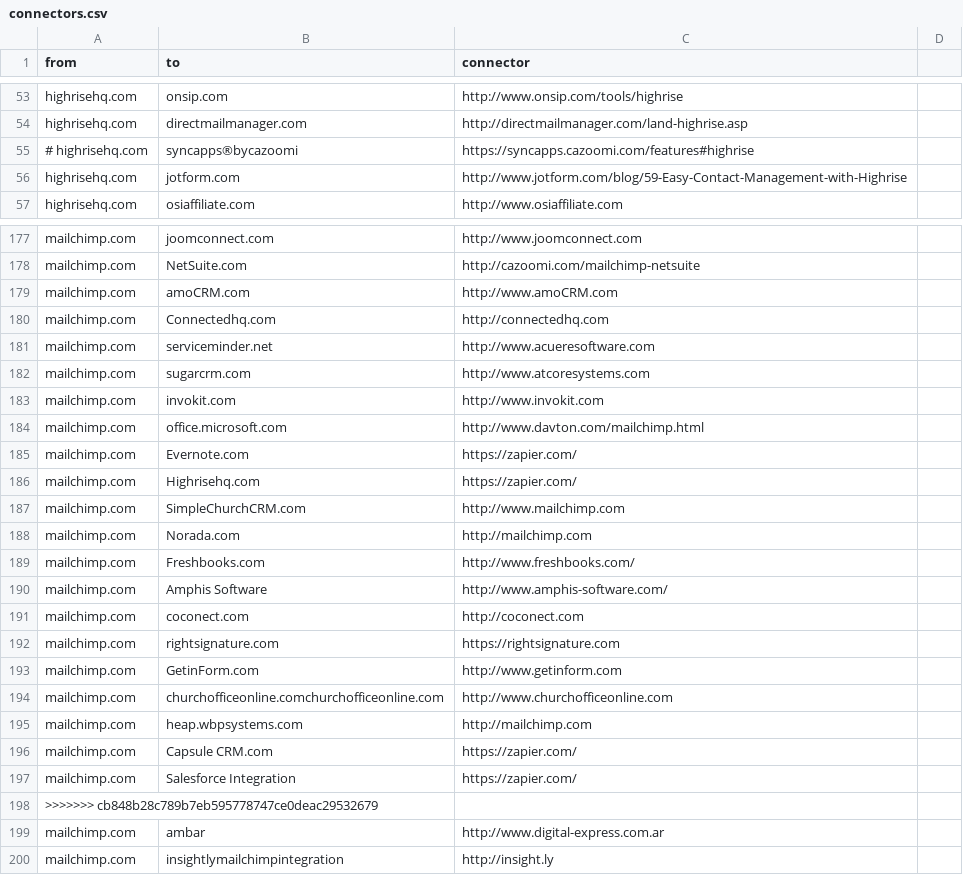
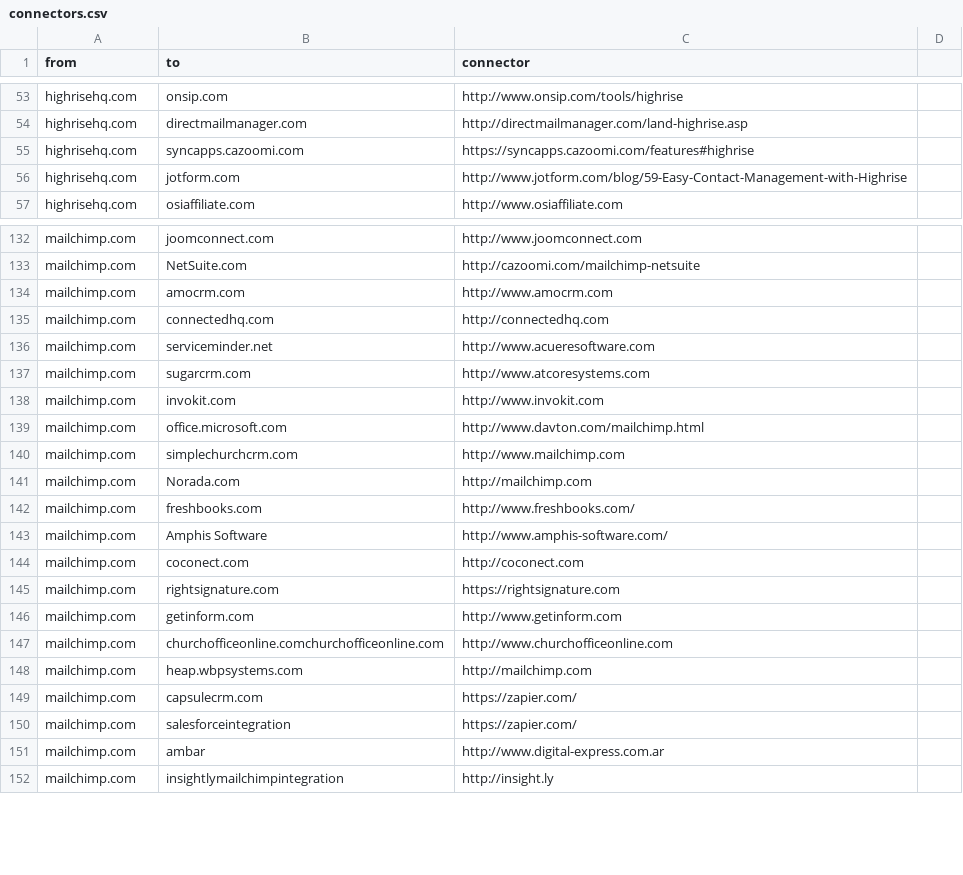
Before and after one commit to scraperwiki/res35, a CSV file: connectors.csv, drawn as a sheet; only a part is shown, gaps mark what is left out; the diff covers the shown part only.

```diff
--- a/connectors.csv
+++ b/connectors.csv
@@ -54,3 +54,3 @@ highrisehq.com,onsip.com,http://www.onsip.com/tools/highrise
 highrisehq.com,directmailmanager.com,http://directmailmanager.com/land-highrise.asp
-# highrisehq.com,syncapps®bycazoomi,https://syncapps.cazoomi.com/features#highrise
+highrisehq.com,syncapps.cazoomi.com,https://syncapps.cazoomi.com/features#highrise
 highrisehq.com,jotform.com,http://www.jotform.com/blog/59-Easy-Contact-Management-with-Highrise
@@ -178,4 +133,4 @@ mailchimp.com,joomconnect.com,http://www.joomconnect.com
 mailchimp.com,NetSuite.com,http://cazoomi.com/mailchimp-netsuite
-mailchimp.com,amoCRM.com,http://www.amoCRM.com
-mailchimp.com,Connectedhq.com,http://connectedhq.com
+mailchimp.com,amocrm.com,http://www.amocrm.com
+mailchimp.com,connectedhq.com,http://connectedhq.com
 mailchimp.com,serviceminder.net,http://www.acueresoftware.com
@@ -184,7 +139,5 @@ mailchimp.com,invokit.com,http://www.invokit.com
 mailchimp.com,office.microsoft.com,http://www.davton.com/mailchimp.html
-mailchimp.com,Evernote.com,https://zapier.com/
-mailchimp.com,Highrisehq.com,https://zapier.com/
-mailchimp.com,SimpleChurchCRM.com,http://www.mailchimp.com
+mailchimp.com,simplechurchcrm.com,http://www.mailchimp.com
 mailchimp.com,Norada.com,http://mailchimp.com
-mailchimp.com,Freshbooks.com,http://www.freshbooks.com/
+mailchimp.com,freshbooks.com,http://www.freshbooks.com/
 mailchimp.com,Amphis Software,http://www.amphis-software.com/
@@ -192,8 +145,7 @@ mailchimp.com,coconect.com,http://coconect.com
 mailchimp.com,rightsignature.com,https://rightsignature.com
-mailchimp.com,GetinForm.com,http://www.getinform.com
+mailchimp.com,getinform.com,http://www.getinform.com
 mailchimp.com,churchofficeonline.comchurchofficeonline.com,http://www.churchofficeonline.com
 mailchimp.com,heap.wbpsystems.com,http://mailchimp.com
-mailchimp.com,Capsule CRM.com,https://zapier.com/
-mailchimp.com,Salesforce Integration,https://zapier.com/
->>>>>>> cb848b28c789b7eb595778747ce0deac29532679
+mailchimp.com,capsulecrm.com,https://zapier.com/
+mailchimp.com,salesforceintegration,https://zapier.com/
 mailchimp.com,ambar,http://www.digital-express.com.ar
```
Also changed, not shown: 45 removed rows and 8 edited cells elsewhere in this file.
